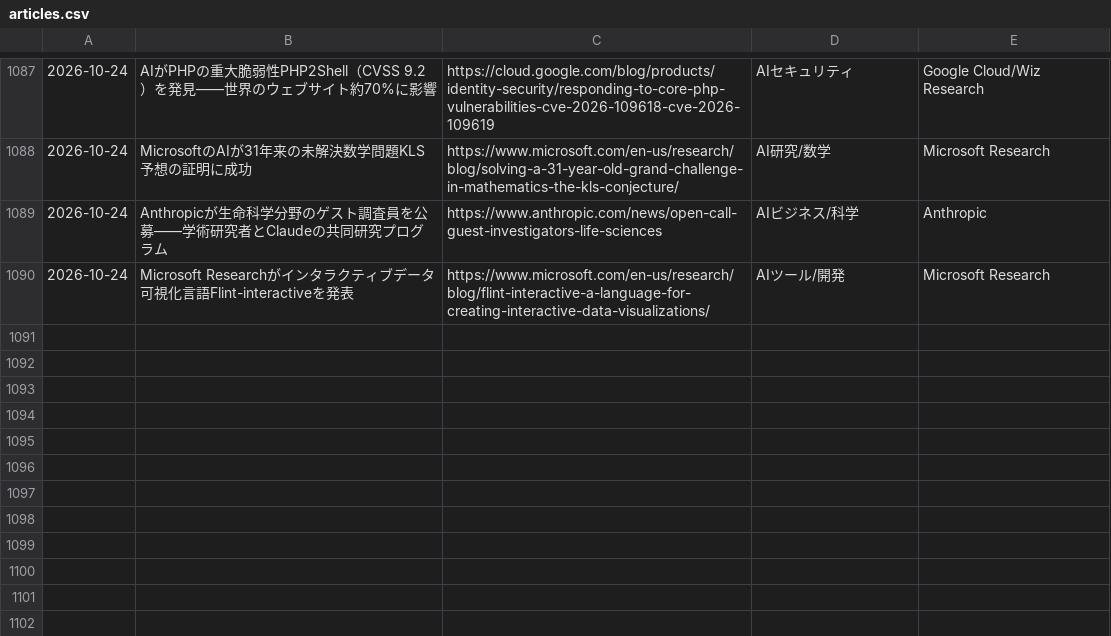
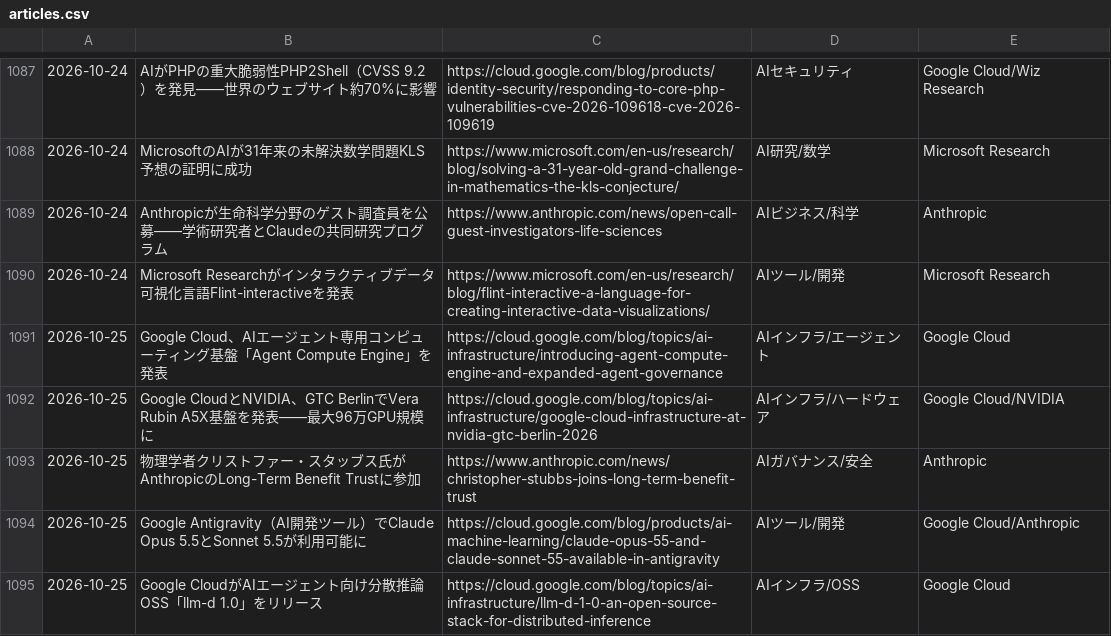
Before and after one commit to kedswithai/c-owl, a CSV file: history/articles.csv, drawn as a sheet; only a part is shown, gaps mark what is left out.

```diff
--- a/history/articles.csv
+++ b/history/articles.csv
@@ -1090 +1090,6 @@
 2026-10-24,"Microsoft Researchがインタラクティブデータ可視化言語Flint-interactiveを発表",https://www.microsoft.com/en-us/research/blog/flint-interactive-a-language-for-creating-interactive-data-visualizations/,AIツール/開発,Microsoft Research
+2026-10-25,"Google Cloud、AIエージェント専用コンピューティング基盤「Agent Compute Engine」を発表",https://cloud.google.com/blog/topics/ai-infrastructure/introducing-agent-compute-engine-and-expanded-agent-governance,AIインフラ/エージェント,Google Cloud
+2026-10-25,"Google CloudとNVIDIA、GTC BerlinでVera Rubin A5X基盤を発表——最大96万GPU規模に",https://cloud.google.com/blog/topics/ai-infrastructure/google-cloud-infrastructure-at-nvidia-gtc-berlin-2026,AIインフラ/ハードウェア,Google Cloud/NVIDIA
+2026-10-25,"物理学者クリストファー・スタッブス氏がAnthropicのLong-Term Benefit Trustに参加",https://www.anthropic.com/news/christopher-stubbs-joins-long-term-benefit-trust,AIガバナンス/安全,Anthropic
+2026-10-25,"Google Antigravity（AI開発ツール）でClaude Opus 5.5とSonnet 5.5が利用可能に",https://cloud.google.com/blog/products/ai-machine-learning/claude-opus-55-and-claude-sonnet-55-available-in-antigravity,AIツール/開発,Google Cloud/Anthropic
+2026-10-25,"Google CloudがAIエージェント向け分散推論OSS「llm-d 1.0」をリリース",https://cloud.google.com/blog/topics/ai-infrastructure/llm-d-1-0-an-open-source-stack-for-distributed-inference,AIインフラ/OSS,Google Cloud
```
Also changed, not shown: 1 other file.
